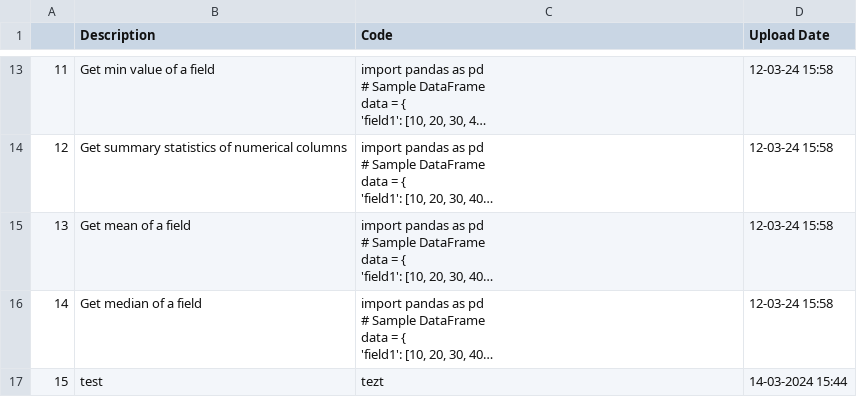
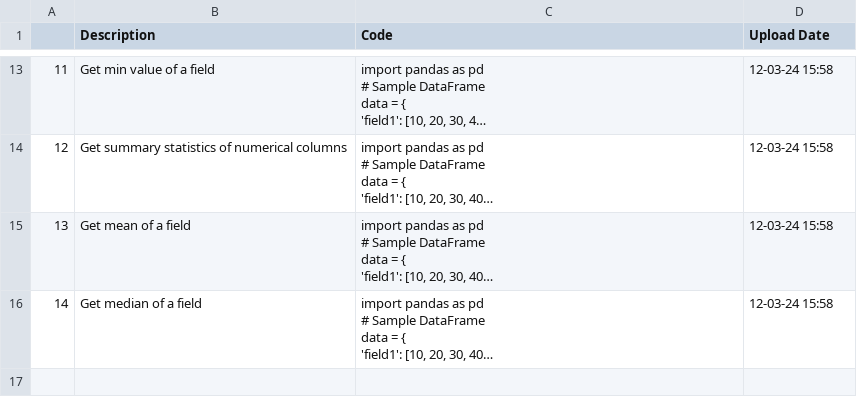
Before and after one commit to trannam710/codeShareRepo, a CSV file: data/storeCode.csv, drawn as a sheet; only a part is shown, gaps mark what is left out; long unchanged cells end in …; the diff names each change by its address in the sheet, - before the commit and + after, or states it on an @@ line.

Commit message:
update

```diff
--- a/data/storeCode.csv
+++ b/data/storeCode.csv
-row 17: 15 | test | tezt | 14-03-2024 15:44
```
